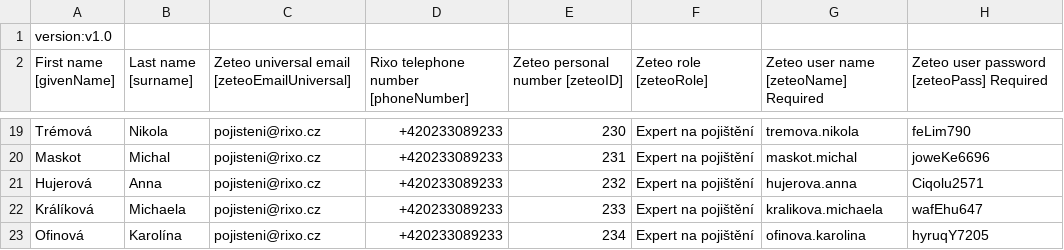
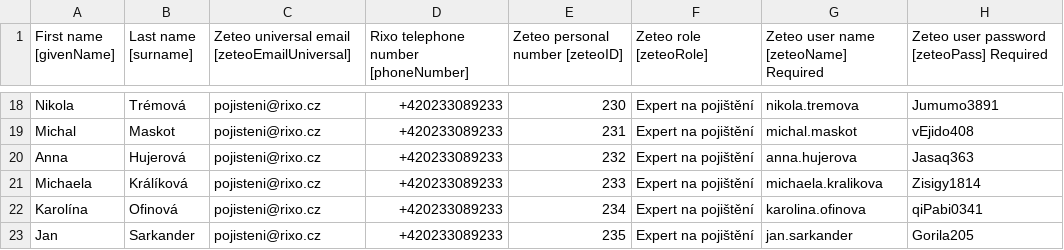
Before and after one commit to japawBlob/pythonForRixo, a CSV file: mockupCSVs/Zeteo_User_Credentials.csv, drawn as a sheet; only a part is shown, gaps mark what is left out; removed rows and columns are numbered as before the commit, all else as after; the diff covers the shown part only; the diff names each change by its address in the sheet, - before the commit and + after, or states it on an @@ line.

```diff
--- a/mockupCSVs/Zeteo_User_Credentials.csv
+++ b/mockupCSVs/Zeteo_User_Credentials.csv
-row 1: version:v1.0
-A18 (First name [givenName]): Trémová
+A18 (First name [givenName]): Nikola
-B18 (Last name [surname]): Nikola
+B18 (Last name [surname]): Trémová
-G18: tremova.nikola
+G18: nikola.tremova
-H18: feLim790
+H18: Jumumo3891
-A19 (First name [givenName]): Maskot
+A19 (First name [givenName]): Michal
-B19 (Last name [surname]): Michal
+B19 (Last name [surname]): Maskot
-G19: maskot.michal
+G19: michal.maskot
-H19: joweKe6696
+H19: vEjido408
-A20 (First name [givenName]): Hujerová
+A20 (First name [givenName]): Anna
-B20 (Last name [surname]): Anna
+B20 (Last name [surname]): Hujerová
-G20: hujerova.anna
+G20: anna.hujerova
-H20: Ciqolu2571
+H20: Jasaq363
-A21 (First name [givenName]): Králíková
+A21 (First name [givenName]): Michaela
-B21 (Last name [surname]): Michaela
+B21 (Last name [surname]): Králíková
-G21: kralikova.michaela
+G21: michaela.kralikova
-H21: wafEhu647
+H21: Zisigy1814
-A22 (First name [givenName]): Ofinová
+A22 (First name [givenName]): Karolína
-B22 (Last name [surname]): Karolína
+B22 (Last name [surname]): Ofinová
-G22: ofinova.karolina
+G22: karolina.ofinova
-H22: hyruqY7205
+H22: qiPabi0341
+row 23: Jan | Sarkander | pojisteni@rixo.cz | +420233089233 | 235 | Expert na pojištění | jan.sarkander | Gorila205
```
Also changed, not shown: 64 edited cells elsewhere in this file, mockupCSVs/Azure_Bulk_Group_Add.csv, mockupCSVs/Azure_Bulk_User_Create.csv, 3 other files.
